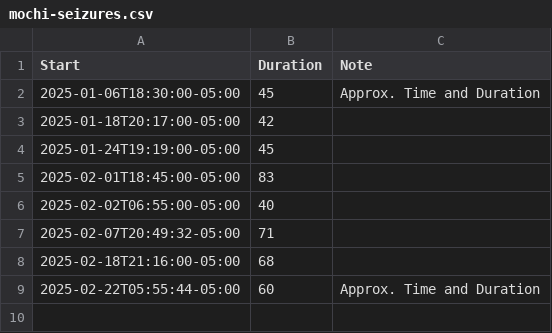
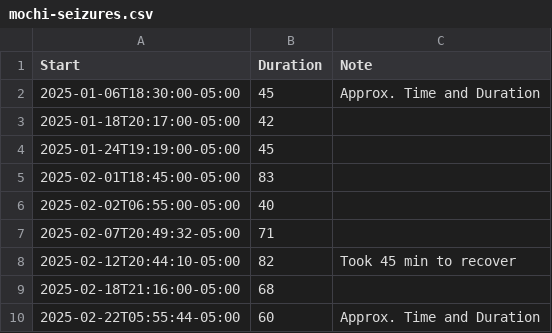
Before and after one commit to vsueiro/jmm629, a CSV file: 2025/spring/live-coding/bubble-timeline/mochi-seizures.csv, drawn as a sheet.

Commit message:
Add missing seizure day/data

```diff
--- a/2025/spring/live-coding/bubble-timeline/mochi-seizures.csv
+++ b/2025/spring/live-coding/bubble-timeline/mochi-seizures.csv
@@ -7,2 +7,3 @@ Start,Duration,Note
 2025-02-07T20:49:32-05:00,71,
+2025-02-12T20:44:10-05:00,82,Took 45 min to recover
 2025-02-18T21:16:00-05:00,68,
```
